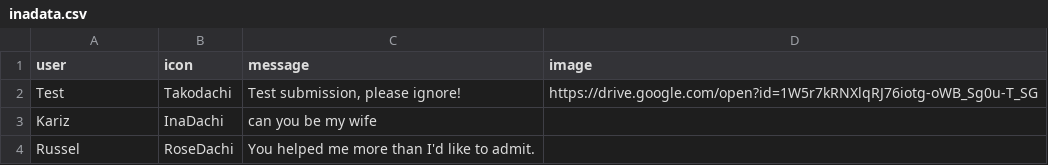
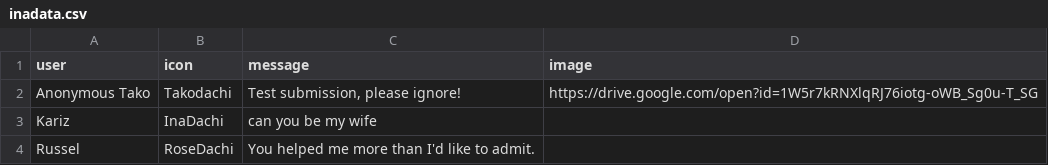
Before and after one commit to yu-yu-yu-yu-yu/Ina-aniniversary-project, a CSV file: public/data/inadata.csv, drawn as a sheet; only a part is shown.

Commit message:
FIxes header display for the messages

```diff
--- a/public/data/inadata.csv
+++ b/public/data/inadata.csv
@@ -1,3 +1,3 @@
 user,icon,message,image
-Test,Takodachi,"Test submission, please ignore!",https://drive.google.com/open?id=1W5r7kRNXlqRJ76iotg-oWB_Sg0u-T_SG
+Anonymous Tako,Takodachi,"Test submission, please ignore!",https://drive.google.com/open?id=1W5r7kRNXlqRJ76iotg-oWB_Sg0u-T_SG
 Kariz,InaDachi, can  you be my wife,
```
Also changed, not shown: 3 other files.
